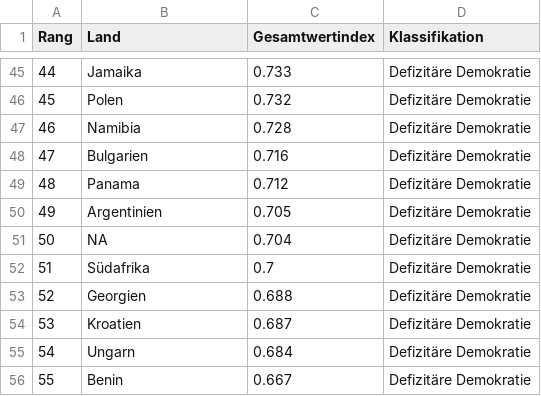
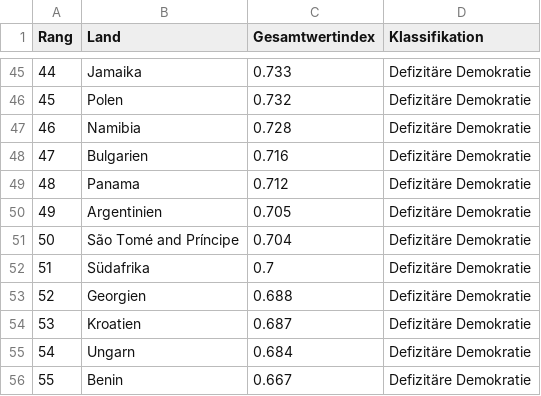
Before and after one commit to OSchlenkrich/DMX, a CSV file: WebsiteMaterial/Ranking_DE.csv, drawn as a sheet; only a part is shown, gaps mark what is left out.

Commit message:
Ranking: UTF-8

```diff
--- a/WebsiteMaterial/Ranking_DE.csv
+++ b/WebsiteMaterial/Ranking_DE.csv
@@ -50,3 +50,3 @@
 49,"Argentinien","0.705","Defizitäre Demokratie"
-50,NA,"0.704","Defizitäre Demokratie"
+50,"São Tomé and Príncipe","0.704","Defizitäre Demokratie"
 51,"Südafrika","0.7","Defizitäre Demokratie"
```
Also changed, not shown: WebsiteMaterial/Ranking_EN.csv, 1 other file.
